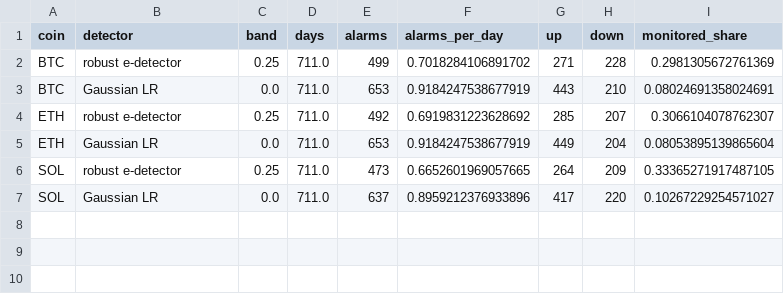
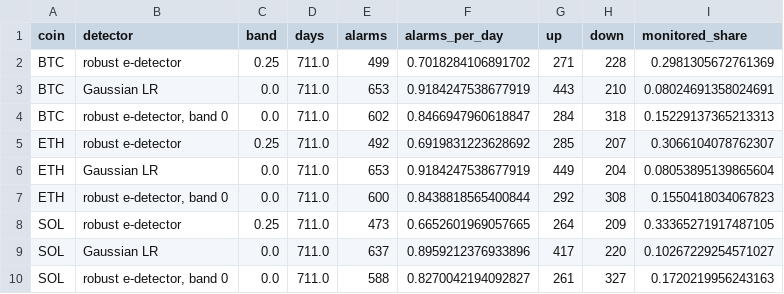
Before and after one commit to ShockXR/Anytime-Valid-Volatility-Monitor, a CSV file: results/e12_monitor_summary.csv, drawn as a sheet.

```diff
--- a/results/e12_monitor_summary.csv
+++ b/results/e12_monitor_summary.csv
@@ -3,5 +3,8 @@ BTC,robust e-detector,0.25,711.0,499,0.7018284106891702,271,228,0.29813056727613
 BTC,Gaussian LR,0.0,711.0,653,0.9184247538677919,443,210,0.08024691358024691
+BTC,"robust e-detector, band 0",0.0,711.0,602,0.8466947960618847,284,318,0.15229137365213313
 ETH,robust e-detector,0.25,711.0,492,0.6919831223628692,285,207,0.3066104078762307
 ETH,Gaussian LR,0.0,711.0,653,0.9184247538677919,449,204,0.08053895139865604
+ETH,"robust e-detector, band 0",0.0,711.0,600,0.8438818565400844,292,308,0.1550418034067823
 SOL,robust e-detector,0.25,711.0,473,0.6652601969057665,264,209,0.33365271917487105
 SOL,Gaussian LR,0.0,711.0,637,0.8959212376933896,417,220,0.10267229254571027
+SOL,"robust e-detector, band 0",0.0,711.0,588,0.8270042194092827,261,327,0.1720219956243163
```
Also changed, not shown: results/e12_delay.csv, results/e12_events_checked.csv, 8 other files.
